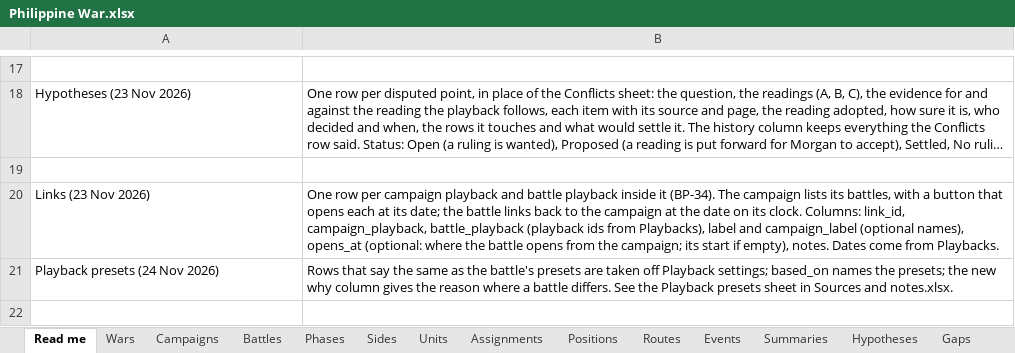
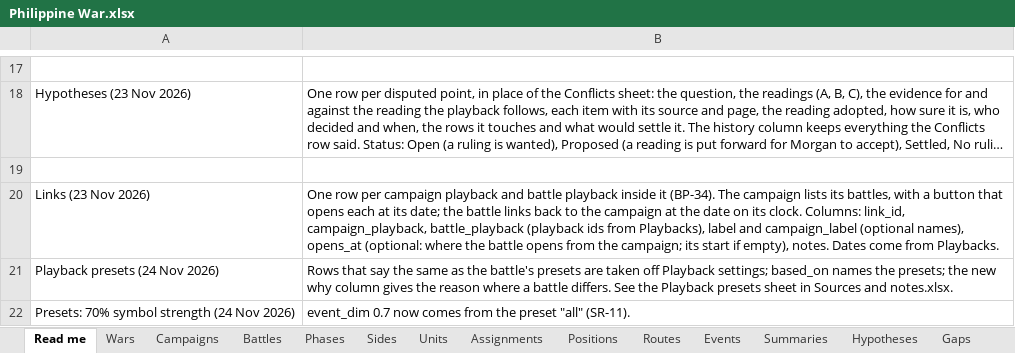
Before and after one commit to mgm9000/WarMapper, an Excel workbook: data/WarMapper battle data/Philippine War.xlsx, sheet Read me, drawn as a sheet; only a part is shown, gaps mark what is left out; long unchanged cells end in …; values as stored, in another font and other column widths than the file's, no borders; the diff names each change by its address in the sheet, - before the commit and + after, or states it on an @@ line.

```diff
--- a/data/WarMapper battle data/Philippine War.xlsx (sheet Read me)
+++ b/data/WarMapper battle data/Philippine War.xlsx (sheet Read me)
+row 22: Presets: 70% symbol strength (24 Nov 2026) | event_dim 0.7 now comes from the preset "all" (SR-11).
```
Also changed, not shown: data/WarMapper battle data/Revolutionary War.xlsx, data/WarMapper battle data/Sources and notes.xlsx, 20 other files.
